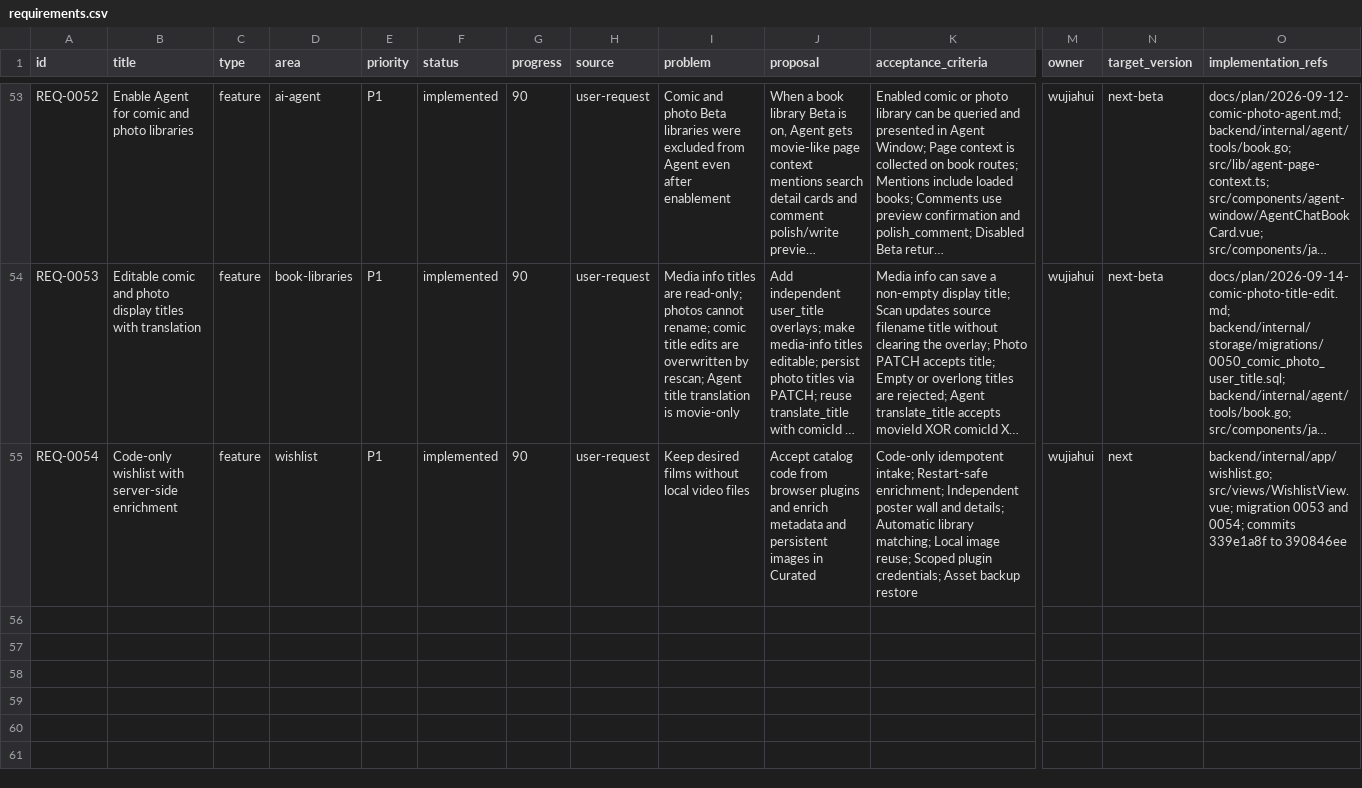
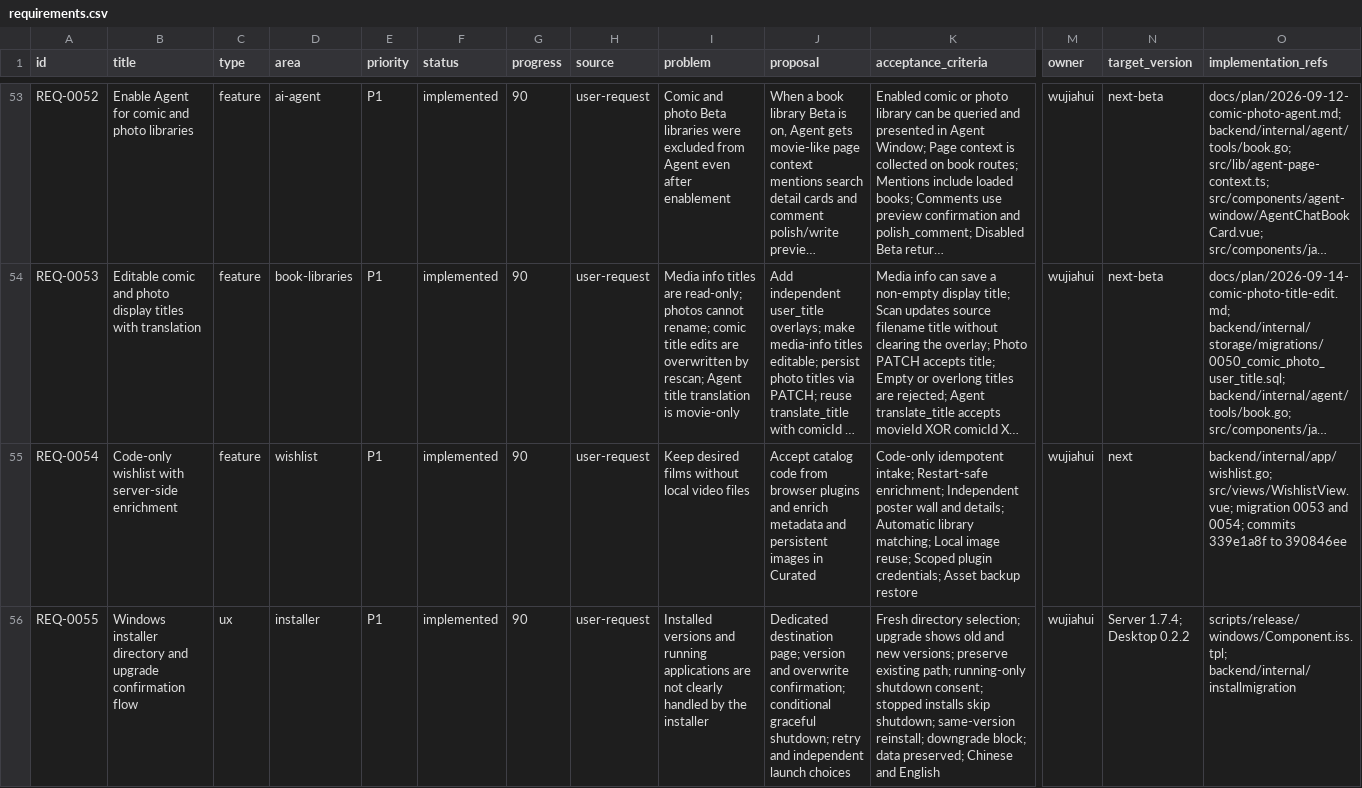
Before and after one commit to yepHiu/Curated, a CSV file: docs/prd/requirements.csv, drawn as a sheet; only a part is shown, gaps mark what is left out; long unchanged cells end in …; rows hold the shown columns only; the diff names each change by its address in the sheet, - before the commit and + after, or states it on an @@ line.

Commit message:
docs(installer): record Windows flow and acceptance boundaries

```diff
--- a/docs/prd/requirements.csv
+++ b/docs/prd/requirements.csv
+row 56: REQ-0055 | Windows installer directory and upgrade confirmation flow | ux | installer | P1 | implemented | 90 | user-request | Installed versions and running applications are not clearly handled by the installer | Dedicated destination page; version and overwrite confirmation; conditional graceful shutdown; retry and independent launch choices | Fresh directory selection; upgrade shows old and new versions; preserve existing path; running-only shutdown consent; stopped installs skip shutdown; same-version reinstall; downgrade block; data preserved; Chinese and English | wujiahui | Server 1.7.4; Desktop 0.2.2 | scripts/release/windows/Component.iss.tpl; backend/internal/installmigration
```
Also changed, not shown: 10 other files.
